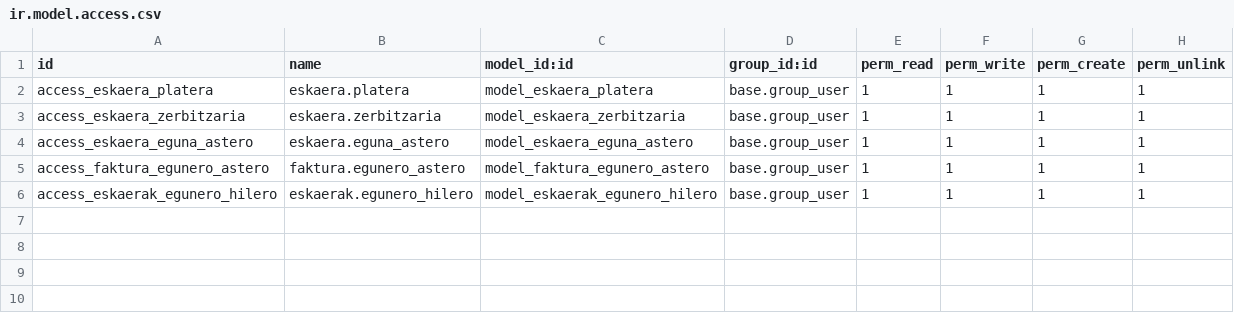
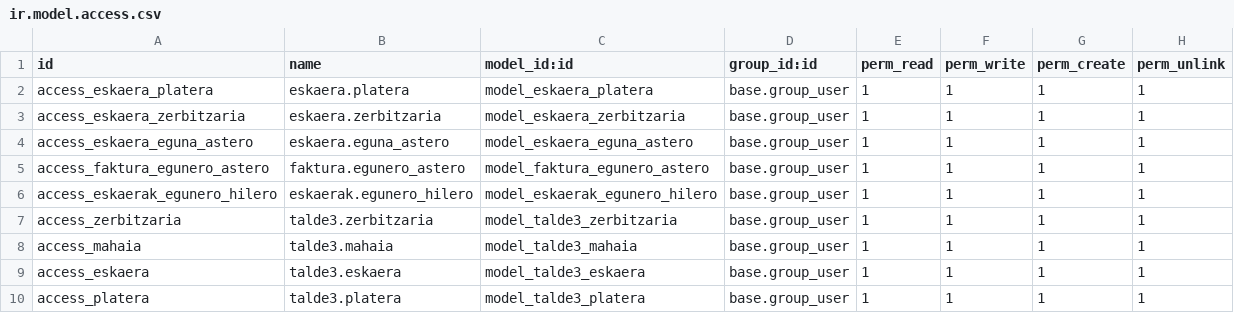
Before and after one commit to Gorka2385443264/3Taldea_Odoo, a CSV file: odoo-gelan/addons/talde3/security/ir.model.access.csv, drawn as a sheet.

```diff
--- a/odoo-gelan/addons/talde3/security/ir.model.access.csv
+++ b/odoo-gelan/addons/talde3/security/ir.model.access.csv
@@ -6 +6,5 @@ access_faktura_egunero_astero,faktura.egunero_astero,model_faktura_egunero_aster
 access_eskaerak_egunero_hilero,eskaerak.egunero_hilero,model_eskaerak_egunero_hilero,base.group_user,1,1,1,1
+access_zerbitzaria,talde3.zerbitzaria,model_talde3_zerbitzaria,base.group_user,1,1,1,1
+access_mahaia,talde3.mahaia,model_talde3_mahaia,base.group_user,1,1,1,1
+access_eskaera,talde3.eskaera,model_talde3_eskaera,base.group_user,1,1,1,1
+access_platera,talde3.platera,model_talde3_platera,base.group_user,1,1,1,1
```
Also changed, not shown: 6 other files.
